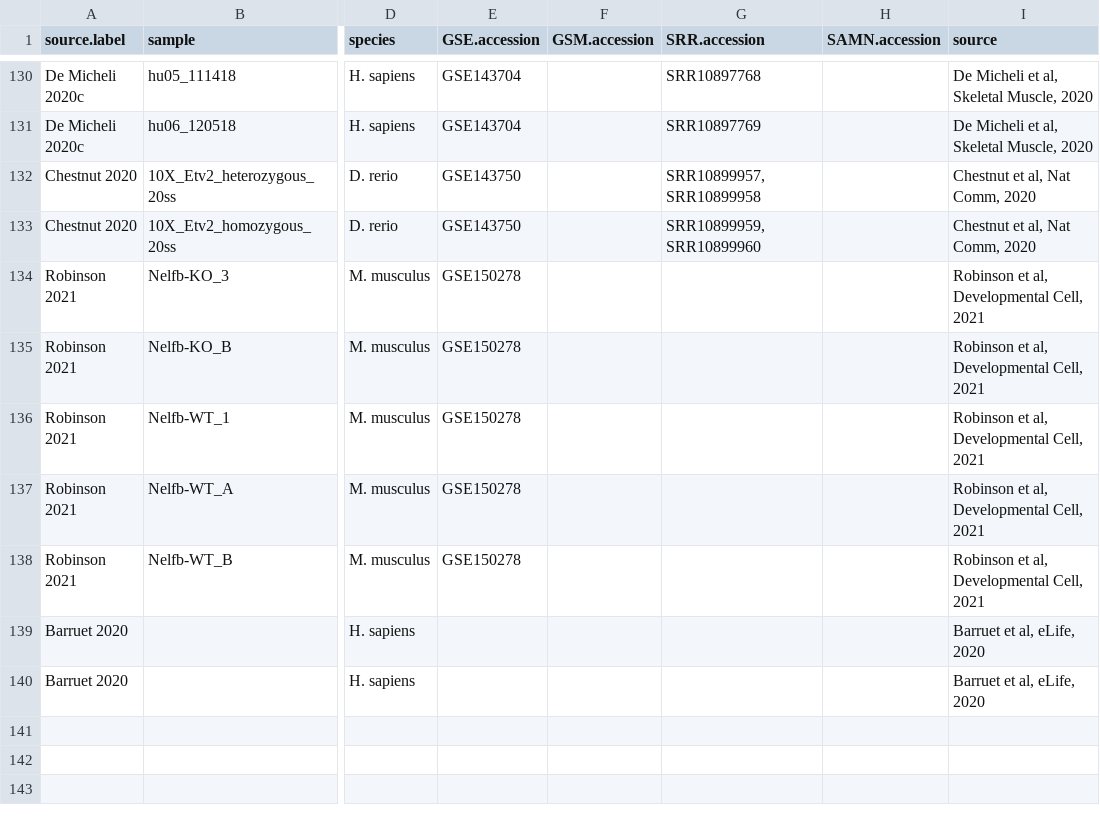
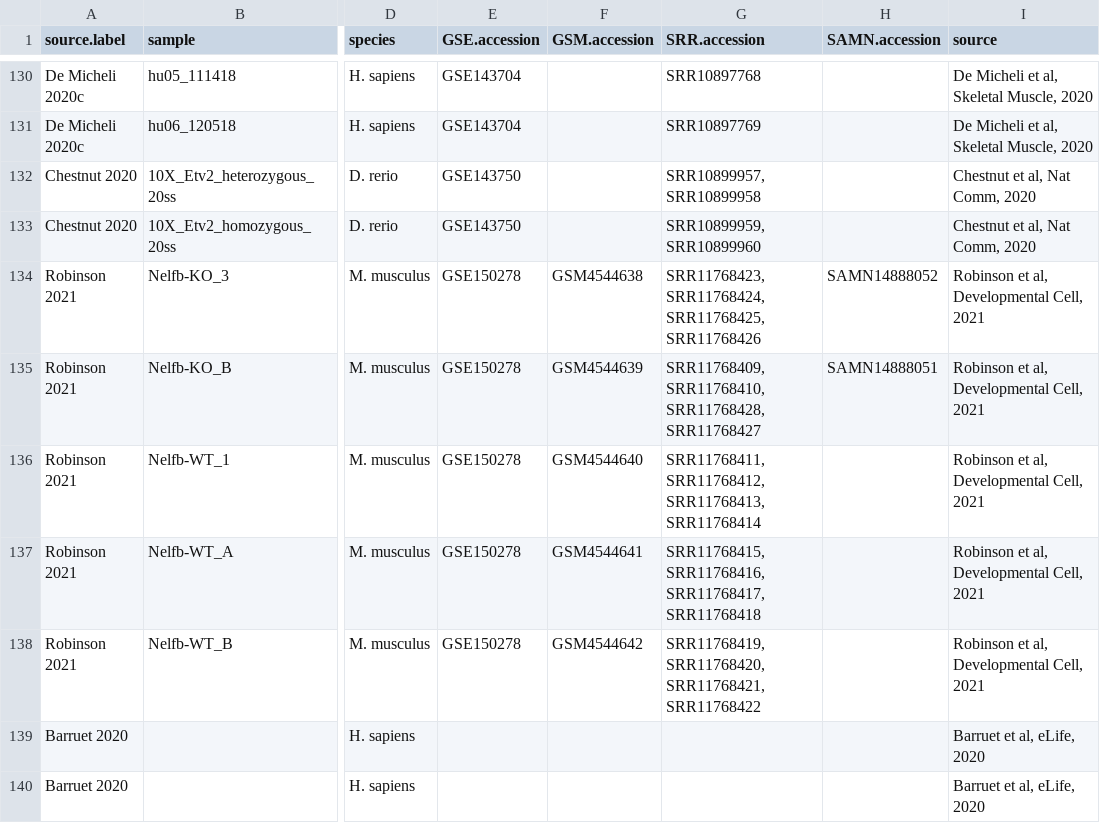
Before and after one commit to mckellardw/scMuscle2, a CSV file: scMuscle2_metadata_v1-0.csv, drawn as a sheet; only a part is shown, gaps mark what is left out; the diff names each change by its address in the sheet, - before the commit and + after, or states it on an @@ line.

Commit message:
Update scMuscle2_metadata_v1-0.csv

```diff
--- a/scMuscle2_metadata_v1-0.csv
+++ b/scMuscle2_metadata_v1-0.csv
-F134 (GSM.accession): (empty)
+F134 (GSM.accession): GSM4544638
-G134 (SRR.accession): (empty)
+G134 (SRR.accession): SRR11768423, SRR11768424, SRR11768425, SRR11768426
-H134 (SAMN.accession): (empty)
+H134 (SAMN.accession): SAMN14888052
-F135 (GSM.accession): (empty)
+F135 (GSM.accession): GSM4544639
-G135 (SRR.accession): (empty)
+G135 (SRR.accession): SRR11768409, SRR11768410, SRR11768428, SRR11768427
-H135 (SAMN.accession): (empty)
+H135 (SAMN.accession): SAMN14888051
-F136 (GSM.accession): (empty)
+F136 (GSM.accession): GSM4544640
-G136 (SRR.accession): (empty)
+G136 (SRR.accession): SRR11768411, SRR11768412, SRR11768413, SRR11768414
-F137 (GSM.accession): (empty)
+F137 (GSM.accession): GSM4544641
-G137 (SRR.accession): (empty)
+G137 (SRR.accession): SRR11768415, SRR11768416, SRR11768417, SRR11768418
-F138 (GSM.accession): (empty)
+F138 (GSM.accession): GSM4544642
-G138 (SRR.accession): (empty)
+G138 (SRR.accession): SRR11768419, SRR11768420, SRR11768421, SRR11768422
```
